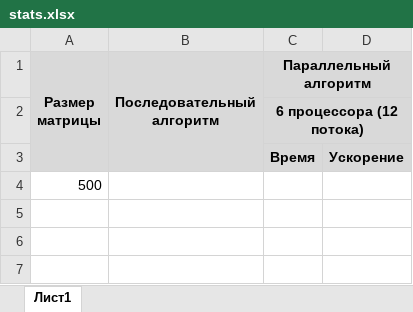
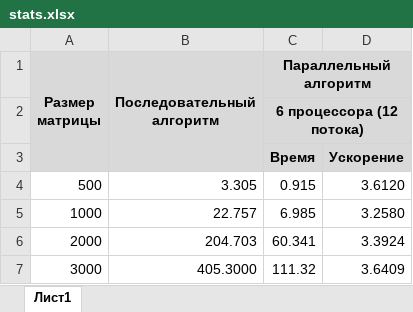
Before and after one commit to SvytDola/pr1, an Excel workbook: t2/stats.xlsx, sheet Лист1, drawn as a sheet; values as stored, in another font and other column widths than the file's, no borders; charts and pictures not drawn; removed rows and columns are numbered as before the commit, all else as after; the diff names each change by its address in the sheet, - before the commit and + after, or states it on an @@ line.

Commit message:
test

```diff
--- a/t2/stats.xlsx (sheet Лист1)
+++ b/t2/stats.xlsx (sheet Лист1)
-row 4: 500
+row 4: 500 | 3.305 | 0.915 | 3.6120
+row 5: 1000 | 22.757 | 6.985 | 3.2580
+row 6: 2000 | 204.703 | 60.341 | 3.3924
+row 7: 3000 | 405.3000 | 111.32 | 3.6409
```
Also changed, not shown: charts or pictures.
